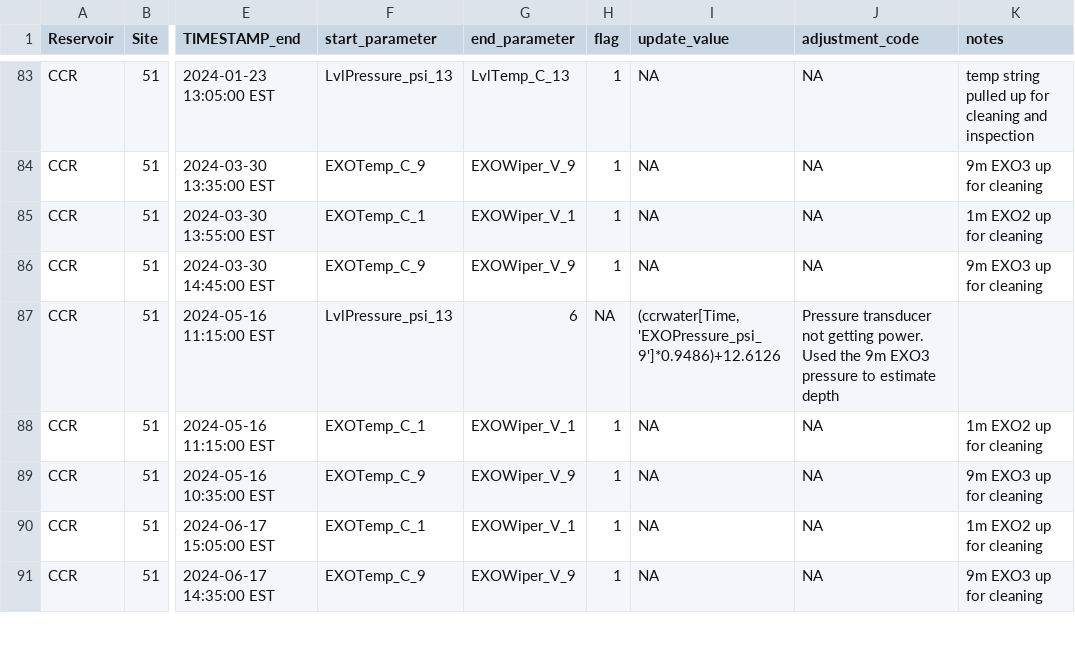
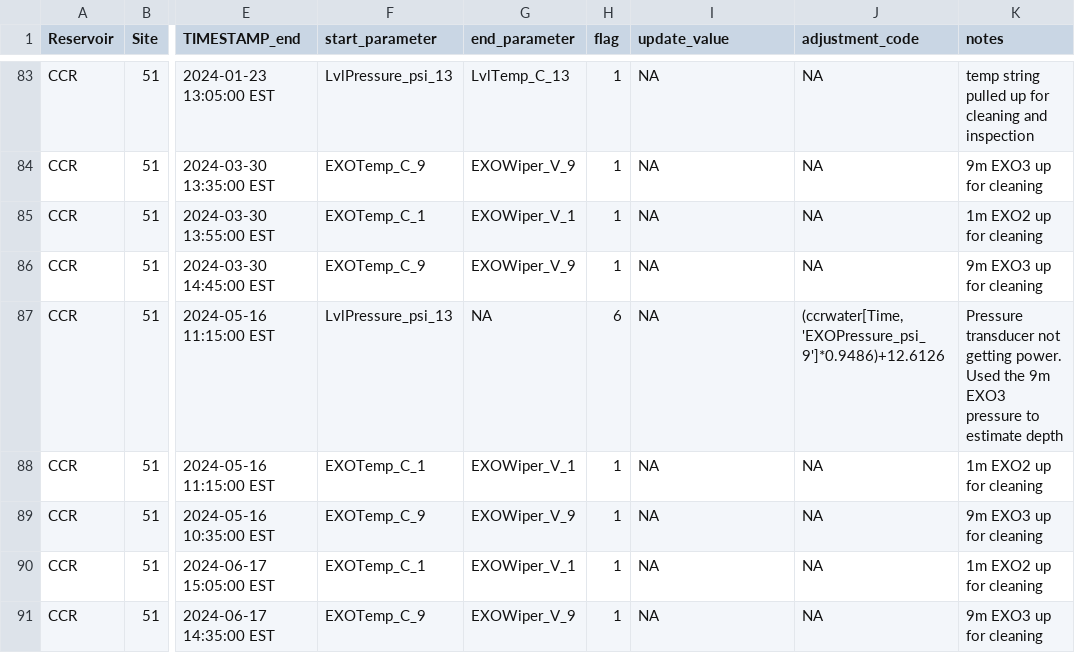
Before and after one commit to FLARE-forecast/CCRE-data, a CSV file: CCRW_MaintenanceLog.csv, drawn as a sheet; only a part is shown, gaps mark what is left out; the diff names each change by its address in the sheet, - before the commit and + after, or states it on an @@ line.

Commit message:
had the flag in the wrong column

```diff
--- a/CCRW_MaintenanceLog.csv
+++ b/CCRW_MaintenanceLog.csv
-G87 (end_parameter): 6
+G87 (end_parameter): NA
-H87 (flag): NA
+H87 (flag): 6
-I87 (update_value): (ccrwater[Time, 'EXOPressure_psi_9']*0.9486)+12.6126
+I87 (update_value): NA
-J87 (adjustment_code): Pressure transducer not getting power. Used the 9m EXO3 pressure to estimate depth
+J87 (adjustment_code): (ccrwater[Time, 'EXOPressure_psi_9']*0.9486)+12.6126
-K87 (notes): (empty)
+K87 (notes): Pressure transducer not getting power. Used the 9m EXO3 pressure to estimate depth
```
